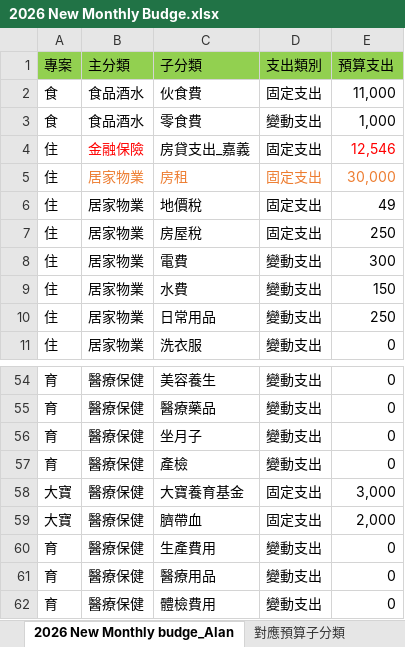
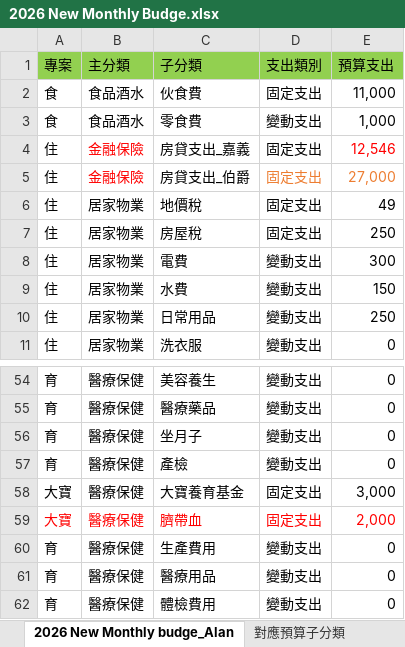
Before and after one commit to linux018-ctrl/budget-app, an Excel workbook: data/2026 New Monthly Budge.xlsx, sheet 2026 New Monthly budge_Alan, drawn as a sheet; only a part is shown, gaps mark what is left out; values as stored, in another font and other column widths than the file's, no borders; removed rows and columns are numbered as before the commit, all else as after; the diff names each change by its address in the sheet, - before the commit and + after, or states it on an @@ line.

```diff
--- a/data/2026 New Monthly Budge.xlsx (sheet 2026 New Monthly budge_Alan)
+++ b/data/2026 New Monthly Budge.xlsx (sheet 2026 New Monthly budge_Alan)
-row 5: 住 | 居家物業 | 房租 | 固定支出 | 30,000
+row 5: 住 | 金融保險 | 房貸支出_伯爵 | 固定支出 | 27,000
-A59:E59 text colour: black
+A59:E59 text colour: #FF0000
```
Also changed, not shown: 1 other file.
